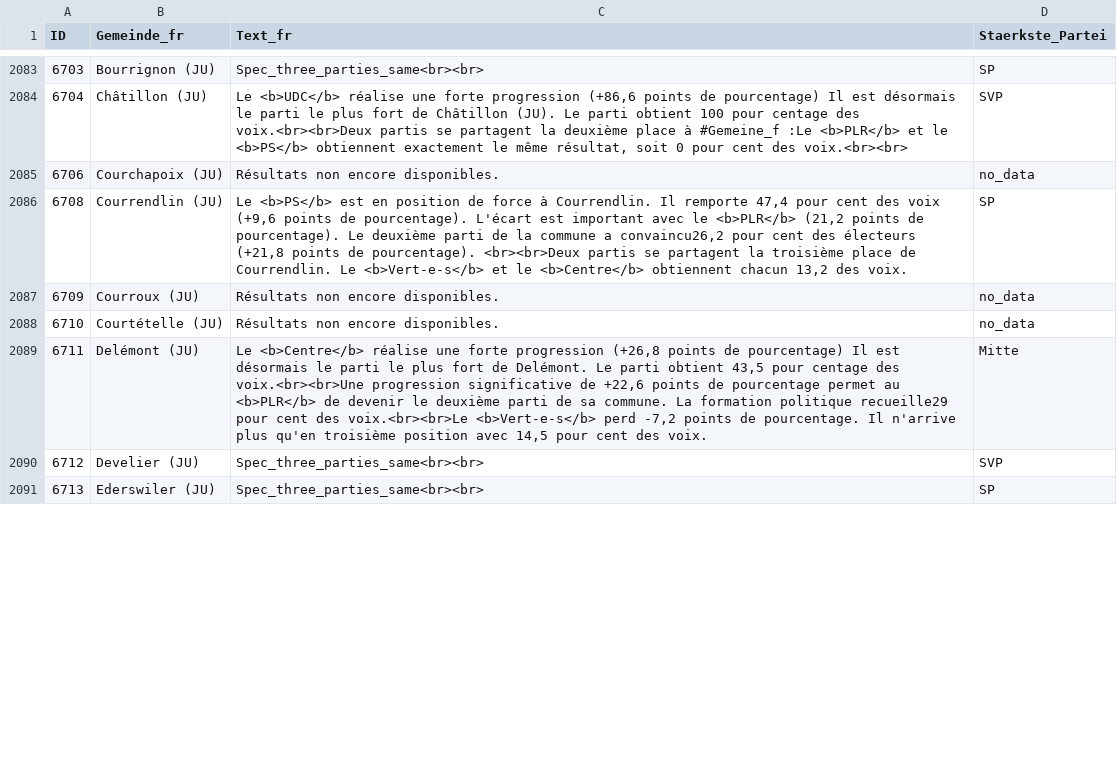
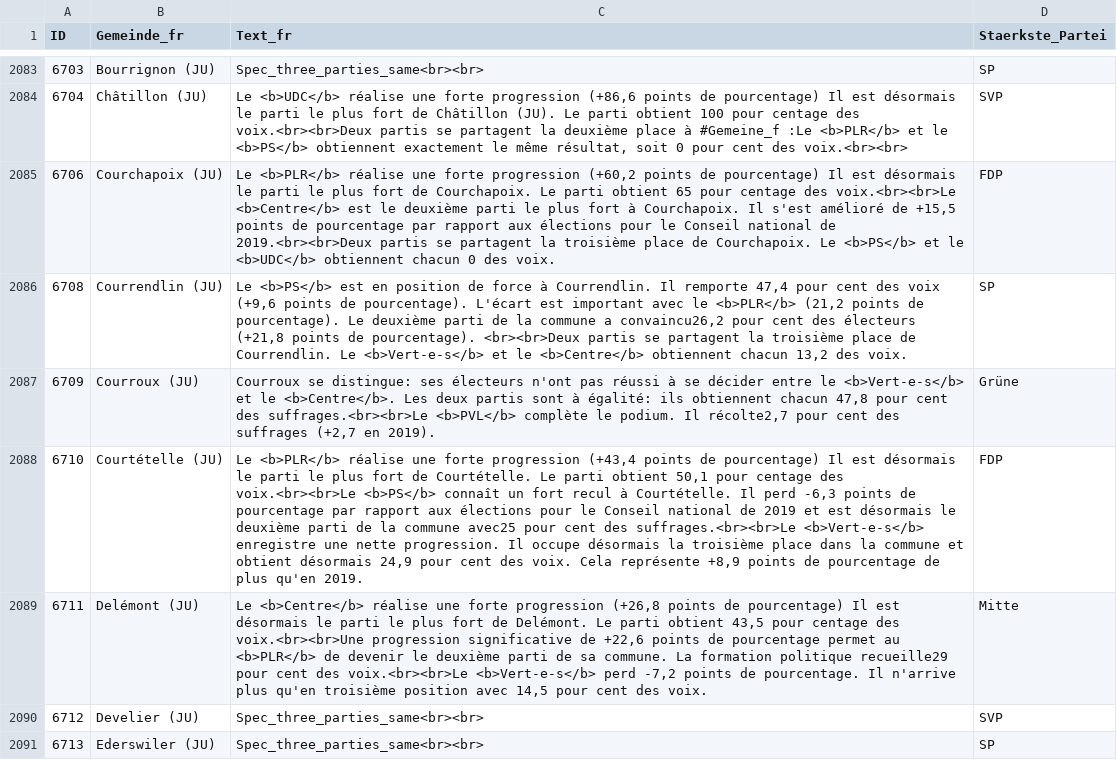
Before and after one commit to awp-finanznachrichten/sda_eidgenoessische_wahlen_datafeed, a CSV file: Output/nationalrat_ergebnisse_gemeinden_urlena_fr.csv, drawn as a sheet; only a part is shown, gaps mark what is left out; the diff covers the shown part only; the diff names each change by its address in the sheet, - before the commit and + after, or states it on an @@ line.

```diff
--- a/Output/nationalrat_ergebnisse_gemeinden_urlena_fr.csv
+++ b/Output/nationalrat_ergebnisse_gemeinden_urlena_fr.csv
-C2085 (Text_fr): Résultats non encore disponibles.
+C2085 (Text_fr): Le <b>PLR</b> réalise une forte progression (+60,2 points de pourcentage) Il est désormais le parti le plus fort de Courchapoix. Le parti obtient 65 pour centage des voix.<br><br>Le <b>Centre</b> est le deuxième parti le plus fort à Courchapoix. Il s'est amélioré de +15,5 points de pourcentage par rapport aux élections pour le Conseil national de 2019.<br><br>Deux partis se partagent la troisième place de Courchapoix. Le <b>PS</b> et le <b>UDC</b> obtiennent chacun 0 des voix.
-D2085 (Staerkste_Partei): no_data
+D2085 (Staerkste_Partei): FDP
-C2087 (Text_fr): Résultats non encore disponibles.
+C2087 (Text_fr): Courroux se distingue: ses électeurs n'ont pas réussi à se décider entre le <b>Vert-e-s</b> et le <b>Centre</b>. Les deux partis sont à égalité: ils obtiennent chacun 47,8 pour cent des suffrages.<br><br>Le <b>PVL</b> complète le podium. Il récolte2,7 pour cent des suffrages (+2,7 en 2019).
-D2087 (Staerkste_Partei): no_data
+D2087 (Staerkste_Partei): Grüne
-C2088 (Text_fr): Résultats non encore disponibles.
+C2088 (Text_fr): Le <b>PLR</b> réalise une forte progression (+43,4 points de pourcentage) Il est désormais le parti le plus fort de Courtételle. Le parti obtient 50,1 pour centage des voix.<br><br>Le <b>PS</b> connaît un fort recul à Courtételle. Il perd -6,3 points de pourcentage par rapport aux élections pour le Conseil national de 2019 et est désormais le deuxième parti de la commune avec25 pour cent des suffrages.<br><br>Le <b>Vert-e-s</b> enregistre une nette progression. Il occupe désormais la troisième place dans la commune et obtient désormais 24,9 pour cent des voix. Cela représente +8,9 points de pourcentage de plus qu'en 2019.
-D2088 (Staerkste_Partei): no_data
+D2088 (Staerkste_Partei): FDP
```
Also changed, not shown: 32 edited cells elsewhere in this file, Output/nationalrat_ergebnisse_gemeinden_urlena_it.csv, 9 other files.
